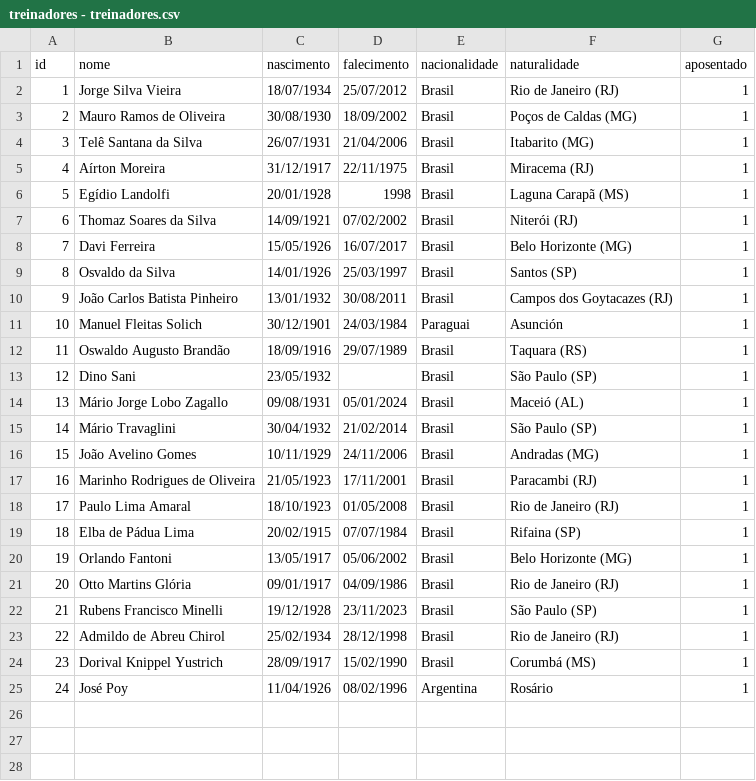
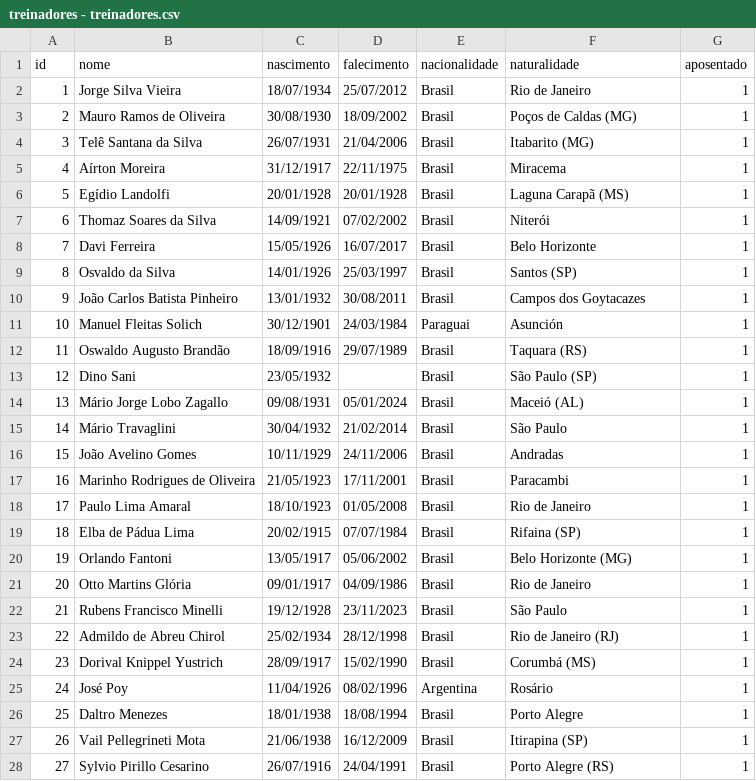
Before and after one commit to shinzatokazuya/kamusari, a CSV file: novo_bd1971_robusto/csv_atualizados/treinadores - treinadores.csv, drawn as a sheet; only a part is shown; the diff covers the shown part only.

Commit message:
Tue, Dec 2, 2025, 6:19 PM -03:00

```diff
--- a/novo_bd1971_robusto/csv_atualizados/treinadores - treinadores.csv
+++ b/novo_bd1971_robusto/csv_atualizados/treinadores - treinadores.csv
@@ -1,11 +1,11 @@
 id,nome,nascimento,falecimento,nacionalidade,naturalidade,aposentado
-1,Jorge Silva Vieira,18/07/1934,25/07/2012,Brasil,Rio de Janeiro (RJ),1
+1,Jorge Silva Vieira,18/07/1934,25/07/2012,Brasil,Rio de Janeiro,1
 2,Mauro Ramos de Oliveira,30/08/1930,18/09/2002,Brasil,Poços de Caldas (MG),1
 3,Telê Santana da Silva,26/07/1931,21/04/2006,Brasil,Itabarito (MG),1
-4,Aírton Moreira,31/12/1917,22/11/1975,Brasil,Miracema (RJ),1
-5,Egídio Landolfi,20/01/1928,1998,Brasil,Laguna Carapã (MS),1
-6,Thomaz Soares da Silva,14/09/1921,07/02/2002,Brasil,Niterói (RJ),1
-7,Davi Ferreira,15/05/1926,16/07/2017,Brasil,Belo Horizonte (MG),1
+4,Aírton Moreira,31/12/1917,22/11/1975,Brasil,Miracema,1
+5,Egídio Landolfi,20/01/1928,20/01/1928,Brasil,Laguna Carapã (MS),1
+6,Thomaz Soares da Silva,14/09/1921,07/02/2002,Brasil,Niterói,1
+7,Davi Ferreira,15/05/1926,16/07/2017,Brasil,Belo Horizonte,1
 8,Osvaldo da Silva,14/01/1926,25/03/1997,Brasil,Santos (SP),1
-9,João Carlos Batista Pinheiro,13/01/1932,30/08/2011,Brasil,Campos dos Goytacazes (RJ),1
+9,João Carlos Batista Pinheiro,13/01/1932,30/08/2011,Brasil,Campos dos Goytacazes,1
 10,Manuel Fleitas Solich,30/12/1901,24/03/1984,Paraguai,Asunción,1
@@ -14,10 +14,10 @@ id,nome,nascimento,falecimento,nacionalidade,naturalidade,aposentado
 13,Mário Jorge Lobo Zagallo,09/08/1931,05/01/2024,Brasil,Maceió (AL),1
-14,Mário Travaglini,30/04/1932,21/02/2014,Brasil,São Paulo (SP),1
-15,João Avelino Gomes,10/11/1929,24/11/2006,Brasil,Andradas (MG),1
-16,Marinho Rodrigues de Oliveira,21/05/1923,17/11/2001,Brasil,Paracambi (RJ),1
-17,Paulo Lima Amaral,18/10/1923,01/05/2008,Brasil,Rio de Janeiro (RJ),1
+14,Mário Travaglini,30/04/1932,21/02/2014,Brasil,São Paulo,1
+15,João Avelino Gomes,10/11/1929,24/11/2006,Brasil,Andradas,1
+16,Marinho Rodrigues de Oliveira,21/05/1923,17/11/2001,Brasil,Paracambi,1
+17,Paulo Lima Amaral,18/10/1923,01/05/2008,Brasil,Rio de Janeiro,1
 18,Elba de Pádua Lima,20/02/1915,07/07/1984,Brasil,Rifaina (SP),1
 19,Orlando Fantoni,13/05/1917,05/06/2002,Brasil,Belo Horizonte (MG),1
-20,Otto Martins Glória,09/01/1917,04/09/1986,Brasil,Rio de Janeiro (RJ),1
-21,Rubens Francisco Minelli,19/12/1928,23/11/2023,Brasil,São Paulo (SP),1
+20,Otto Martins Glória,09/01/1917,04/09/1986,Brasil,Rio de Janeiro,1
+21,Rubens Francisco Minelli,19/12/1928,23/11/2023,Brasil,São Paulo,1
 22,Admildo de Abreu Chirol,25/02/1934,28/12/1998,Brasil,Rio de Janeiro (RJ),1
@@ -25 +25,4 @@ id,nome,nascimento,falecimento,nacionalidade,naturalidade,aposentado
 24,José Poy,11/04/1926,08/02/1996,Argentina,Rosário,1
+25,Daltro Menezes,18/01/1938,18/08/1994,Brasil,Porto Alegre,1
+26,Vail Pellegrineti Mota,21/06/1938,16/12/2009,Brasil,Itirapina (SP),1
+27,Sylvio Pirillo Cesarino,26/07/1916,24/04/1991,Brasil,Porto Alegre (RS),1
```
Also changed, not shown: 9 added rows elsewhere in this file.
